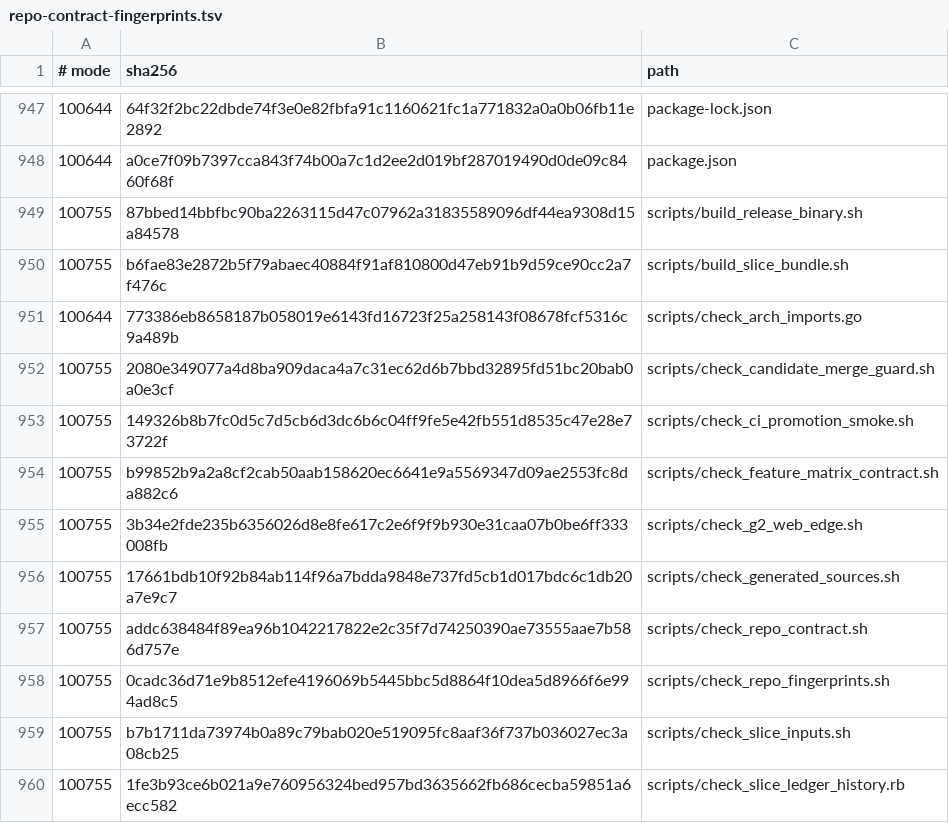
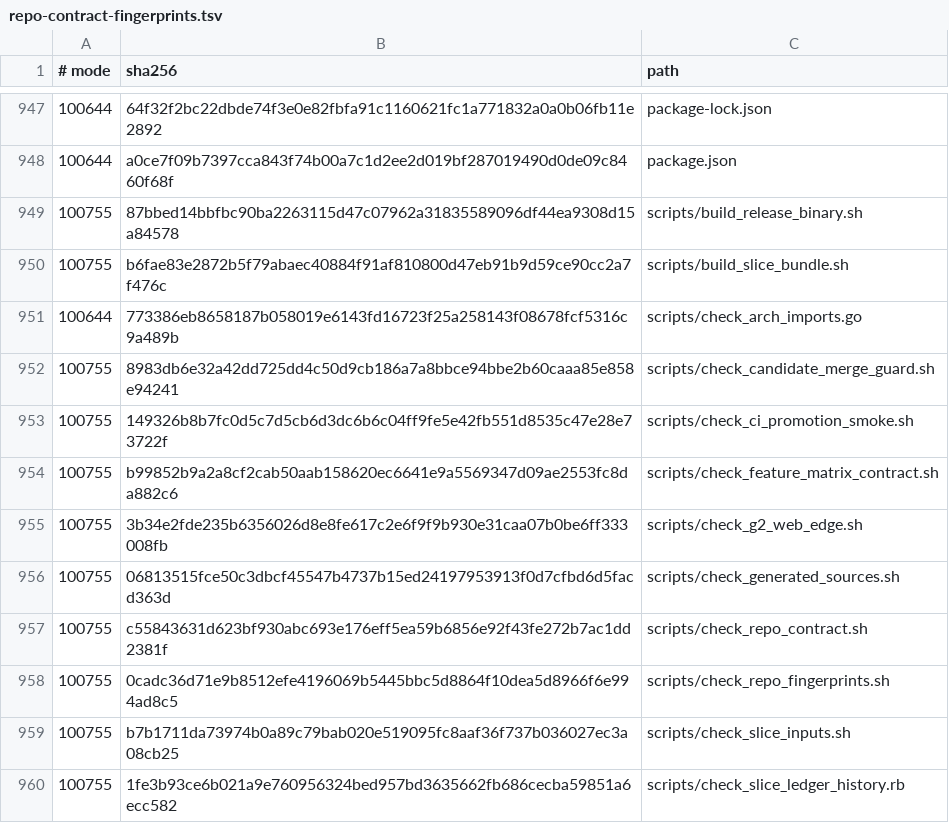
Before and after one commit to qianlan33333-png/AI-CRM-v2, a TSV file: docs/ci/repo-contract-fingerprints.tsv, drawn as a sheet; only a part is shown, gaps mark what is left out; the diff covers the shown part only.

```diff
--- a/docs/ci/repo-contract-fingerprints.tsv
+++ b/docs/ci/repo-contract-fingerprints.tsv
@@ -951,3 +951,3 @@
 100644	773386eb8658187b058019e6143fd16723f25a258143f08678fcf5316c9a489b	scripts/check_arch_imports.go
-100755	2080e349077a4d8ba909daca4a7c31ec62d6b7bbd32895fd51bc20bab0a0e3cf	scripts/check_candidate_merge_guard.sh
+100755	8983db6e32a42dd725dd4c50d9cb186a7a8bbce94bbe2b60caaa85e858e94241	scripts/check_candidate_merge_guard.sh
 100755	149326b8b7fc0d5c7d5cb6d3dc6b6c04ff9fe5e42fb551d8535c47e28e73722f	scripts/check_ci_promotion_smoke.sh
@@ -955,4 +955,4 @@
 100755	3b34e2fde235b6356026d8e8fe617c2e6f9f9b930e31caa07b0be6ff333008fb	scripts/check_g2_web_edge.sh
-100755	17661bdb10f92b84ab114f96a7bdda9848e737fd5cb1d017bdc6c1db20a7e9c7	scripts/check_generated_sources.sh
-100755	addc638484f89ea96b1042217822e2c35f7d74250390ae73555aae7b586d757e	scripts/check_repo_contract.sh
+100755	06813515fce50c3dbcf45547b4737b15ed24197953913f0d7cfbd6d5facd363d	scripts/check_generated_sources.sh
+100755	c55843631d623bf930abc693e176eff5ea59b6856e92f43fe272b7ac1dd2381f	scripts/check_repo_contract.sh
 100755	0cadc36d71e9b8512efe4196069b5445bbc5d8864f10dea5d8966f6e994ad8c5	scripts/check_repo_fingerprints.sh
```
Also changed, not shown: 9 edited cells elsewhere in this file, 12 other files.
